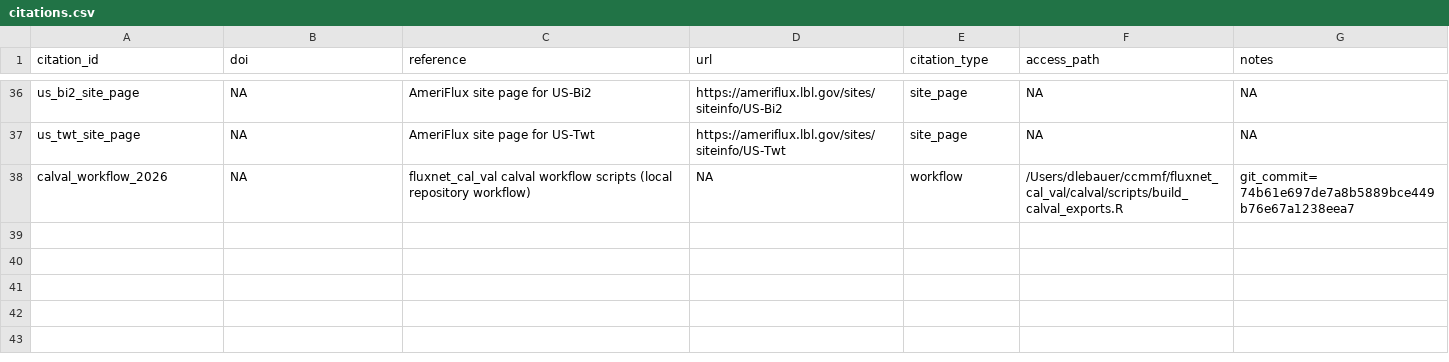
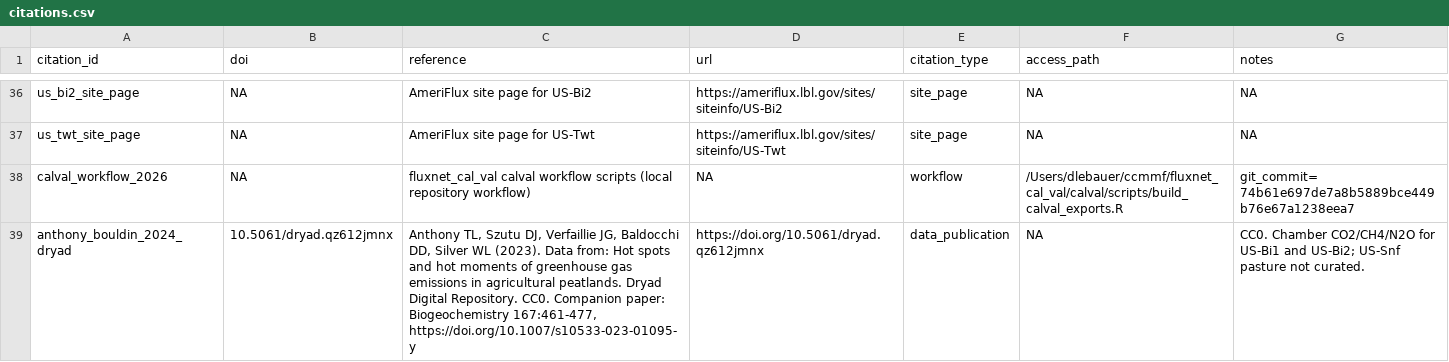
Before and after one commit to ccmmf/cal-val-data, a CSV file: data/citations.csv, drawn as a sheet; only a part is shown, gaps mark what is left out; the diff names each change by its address in the sheet, - before the commit and + after, or states it on an @@ line.

```diff
--- a/data/citations.csv
+++ b/data/citations.csv
+row 39: anthony_bouldin_2024_dryad | 10.5061/dryad.qz612jmnx | Anthony TL, Szutu DJ, Verfaillie JG, Baldocchi DD, Silver WL (2023). Data from: Hot spots and hot moments of greenhouse gas emissions in agricultural peatlands. Dryad Digital Repository. CC0. Companion paper: Biogeochemistry 167:461-477, https://doi.org/10.1007/s10533-023-01095-y | https://doi.org/10.5061/dryad.qz612jmnx | data_publication | NA | CC0. Chamber CO2/CH4/N2O for US-Bi1 and US-Bi2; US-Snf pasture not curated.
```
Also changed, not shown: data/methods.csv, data/variables.csv, 3 other files.
